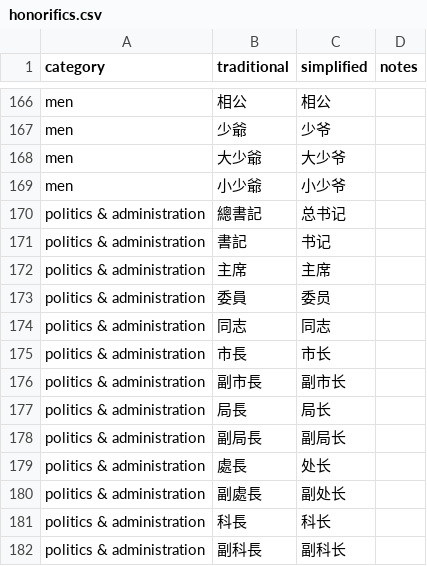
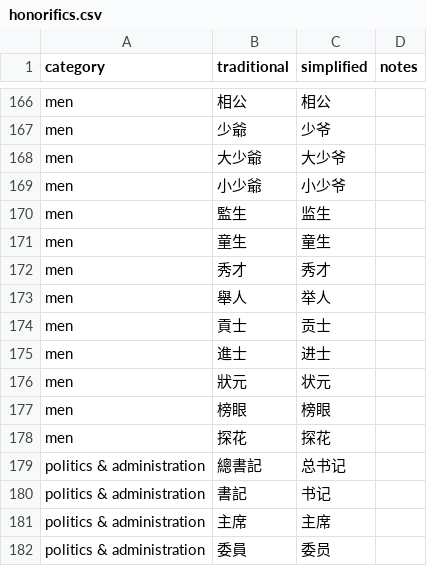
Before and after one commit to xiaomeng-zhu/booknlp, a CSV file: booknlp/chinese_evaluation/annotation/honorifics.csv, drawn as a sheet; only a part is shown, gaps mark what is left out; the shorter side is filled out with more unchanged rows; the diff names each change by its address in the sheet, - before the commit and + after, or states it on an @@ line.

```diff
--- a/booknlp/chinese_evaluation/annotation/honorifics.csv
+++ b/booknlp/chinese_evaluation/annotation/honorifics.csv
+row 170: men | 監生 | 监生
+row 171: men | 童生 | 童生
+row 172: men | 秀才 | 秀才
+row 173: men | 舉人 | 举人
+row 174: men | 貢士 | 贡士
+row 175: men | 進士 | 进士
+row 176: men | 狀元 | 状元
+row 177: men | 榜眼 | 榜眼
+row 178: men | 探花 | 探花
```
Also changed, not shown: booknlp/chinese_pipeline/outputs/fengshou_entities.csv, 30 other files.
